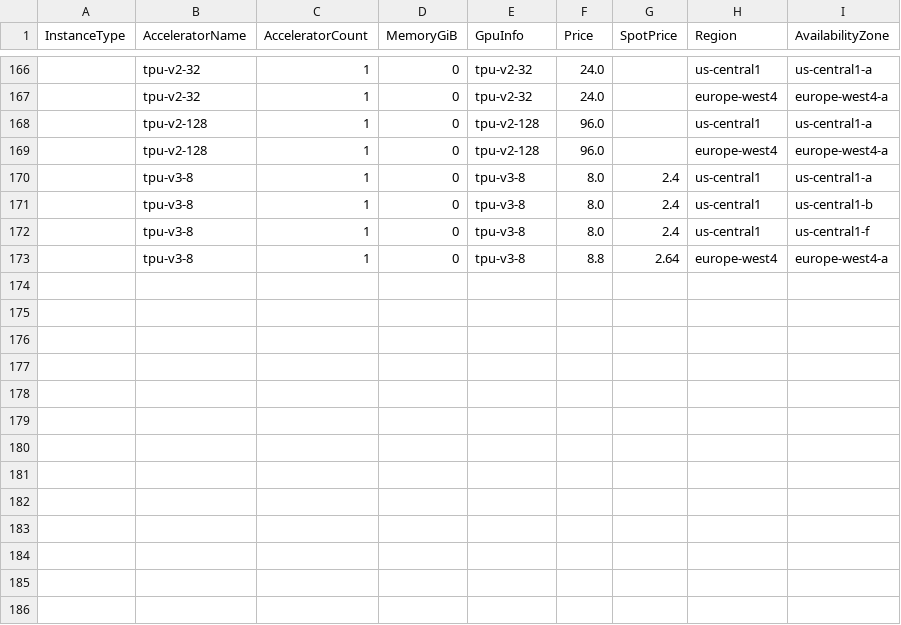
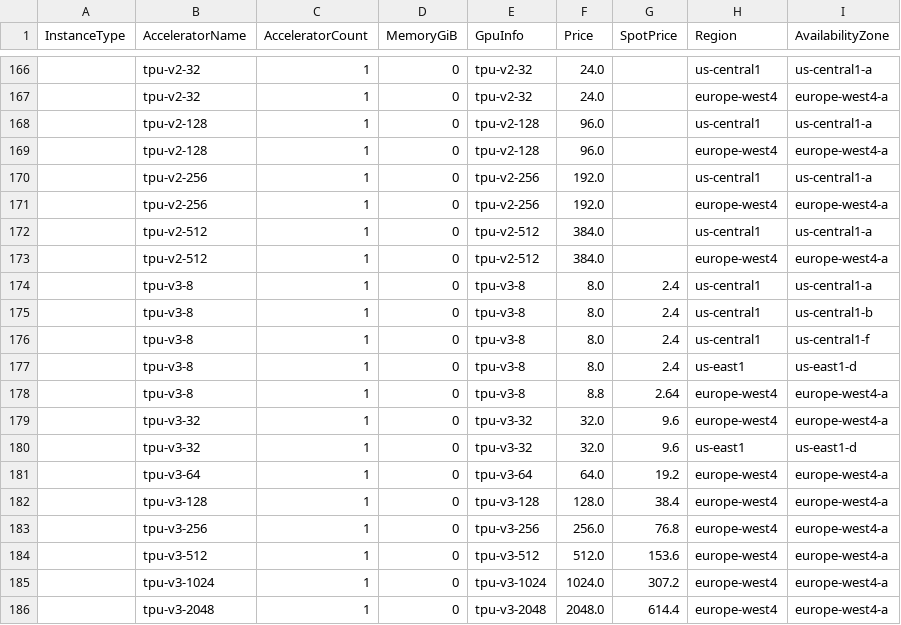
Before and after one commit to ICML-25-BenchName-builds-repair/skypilot, a CSV file: sky/clouds/service_catalog/data/gcp.csv, drawn as a sheet; only a part is shown, gaps mark what is left out.

```diff
--- a/sky/clouds/service_catalog/data/gcp.csv
+++ b/sky/clouds/service_catalog/data/gcp.csv
@@ -169,2 +169,6 @@ InstanceType,AcceleratorName,AcceleratorCount,MemoryGiB,GpuInfo,Price,SpotPrice,
 ,tpu-v2-128,1,0,tpu-v2-128,96.0,,europe-west4,europe-west4-a
+,tpu-v2-256,1,0,tpu-v2-256,192.0,,us-central1,us-central1-a
+,tpu-v2-256,1,0,tpu-v2-256,192.0,,europe-west4,europe-west4-a
+,tpu-v2-512,1,0,tpu-v2-512,384.0,,us-central1,us-central1-a
+,tpu-v2-512,1,0,tpu-v2-512,384.0,,europe-west4,europe-west4-a
 ,tpu-v3-8,1,0,tpu-v3-8,8.0,2.4,us-central1,us-central1-a
@@ -172,2 +176,11 @@ InstanceType,AcceleratorName,AcceleratorCount,MemoryGiB,GpuInfo,Price,SpotPrice,
 ,tpu-v3-8,1,0,tpu-v3-8,8.0,2.4,us-central1,us-central1-f
+,tpu-v3-8,1,0,tpu-v3-8,8.0,2.4,us-east1,us-east1-d
 ,tpu-v3-8,1,0,tpu-v3-8,8.8,2.64,europe-west4,europe-west4-a
+,tpu-v3-32,1,0,tpu-v3-32,32.0,9.6,europe-west4,europe-west4-a
+,tpu-v3-32,1,0,tpu-v3-32,32.0,9.6,us-east1,us-east1-d
+,tpu-v3-64,1,0,tpu-v3-64,64.0,19.2,europe-west4,europe-west4-a
+,tpu-v3-128,1,0,tpu-v3-128,128.0,38.4,europe-west4,europe-west4-a
+,tpu-v3-256,1,0,tpu-v3-256,256.0,76.8,europe-west4,europe-west4-a
+,tpu-v3-512,1,0,tpu-v3-512,512.0,153.6,europe-west4,europe-west4-a
+,tpu-v3-1024,1,0,tpu-v3-1024,1024.0,307.2,europe-west4,europe-west4-a
+,tpu-v3-2048,1,0,tpu-v3-2048,2048.0,614.4,europe-west4,europe-west4-a
```
Also changed, not shown: 2 other files.
